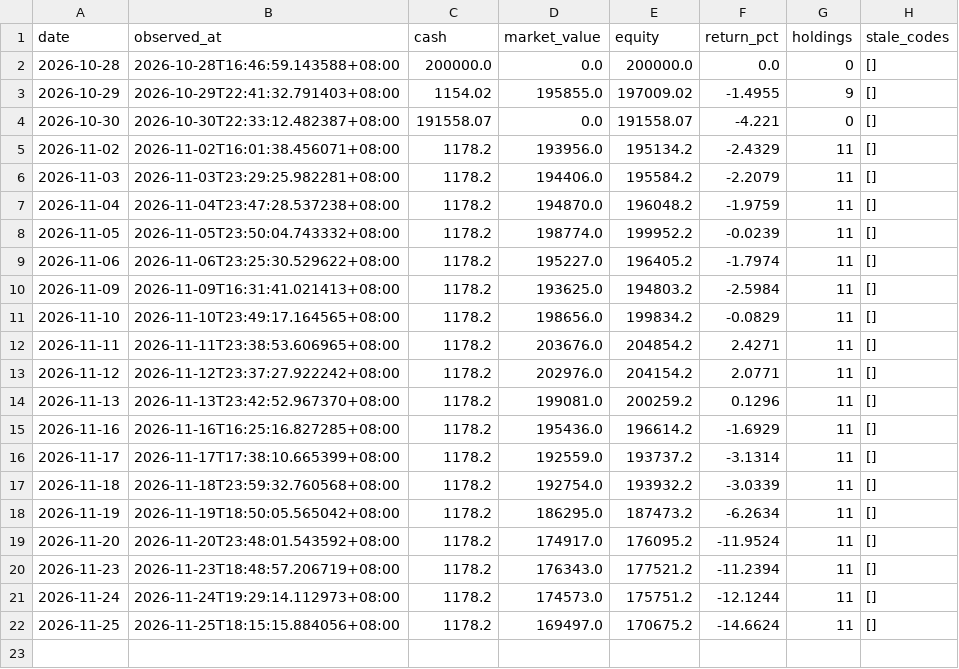
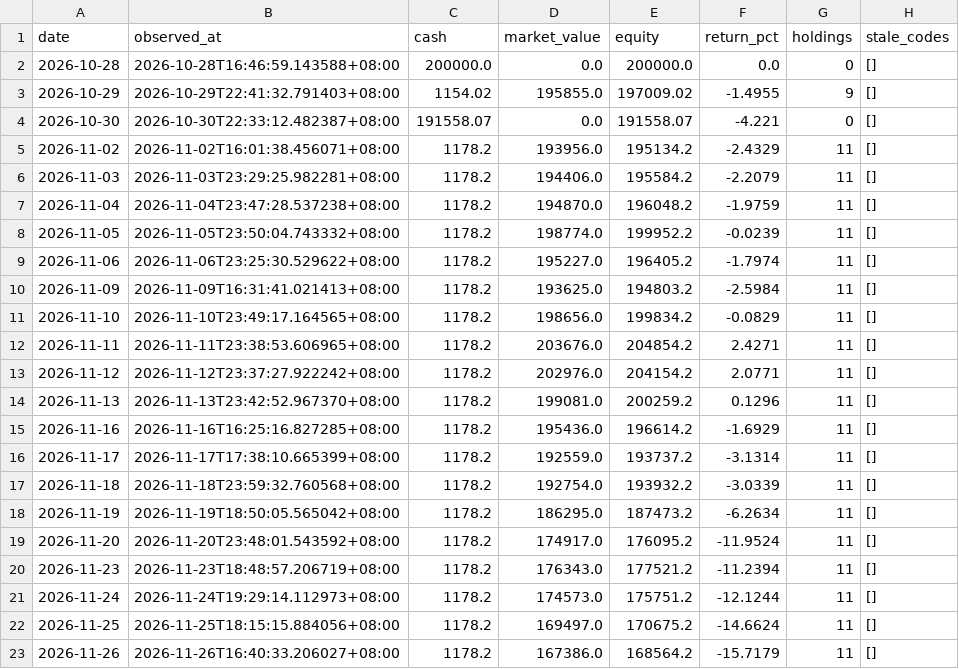
Before and after one commit to Bowen389/xiaoshizhi, a CSV file: data/nav.csv, drawn as a sheet.

```diff
--- a/data/nav.csv
+++ b/data/nav.csv
@@ -22 +22,2 @@ date,observed_at,cash,market_value,equity,return_pct,holdings,stale_codes
 2026-11-25,2026-11-25T18:15:15.884056+08:00,1178.2,169497.0,170675.2,-14.6624,11,[]
+2026-11-26,2026-11-26T16:40:33.206027+08:00,1178.2,167386.0,168564.2,-15.7179,11,[]
```
Also changed, not shown: 7 other files.
